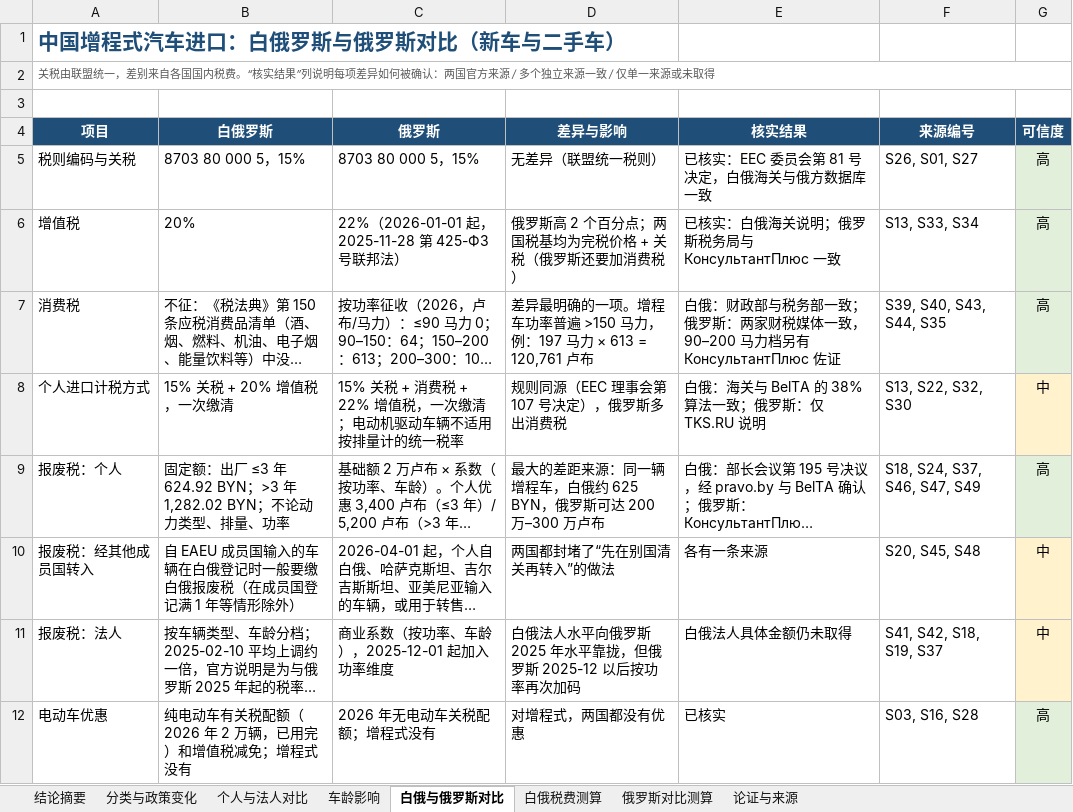
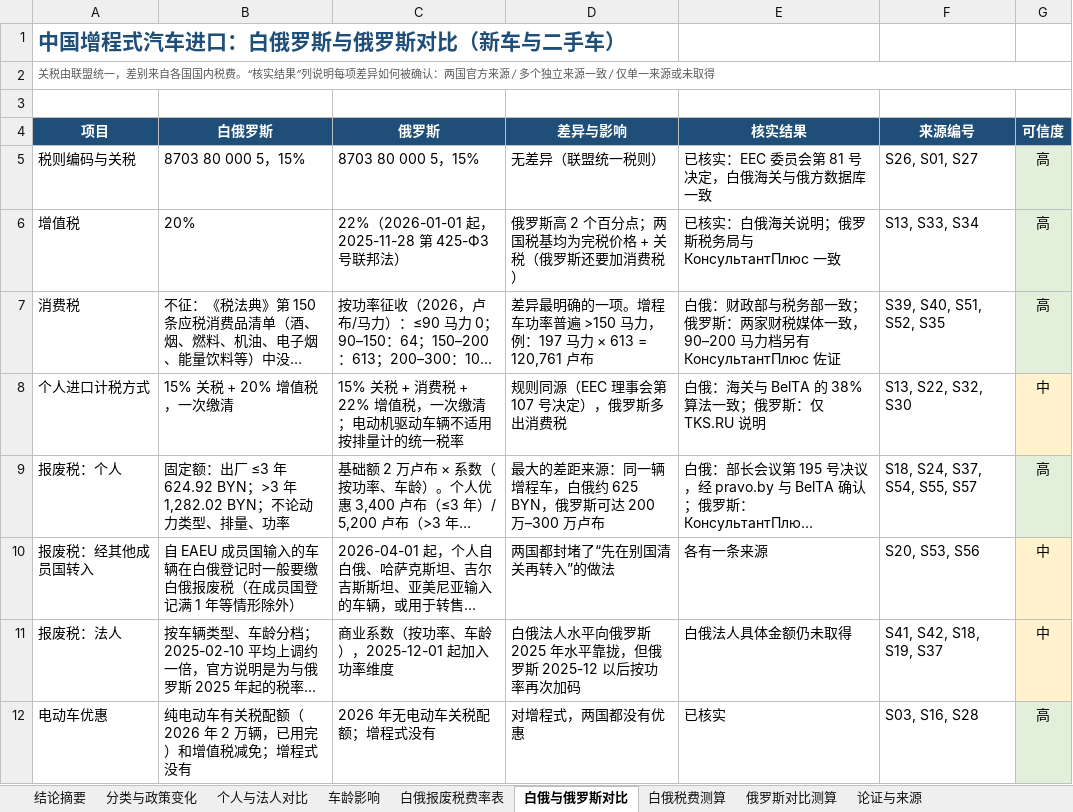
Before and after one commit to radish1213/radish1213, an Excel workbook: reports/Belarus_REEV_Car_Import_Duties_2026-09.xlsx, sheet 白俄与俄罗斯对比, drawn as a sheet; only a part is shown; long unchanged cells end in …; values as stored, in another font and other column widths than the file's, no borders; the diff names each change by its address in the sheet, - before the commit and + after, or states it on an @@ line.

```diff
--- a/reports/Belarus_REEV_Car_Import_Duties_2026-09.xlsx (sheet 白俄与俄罗斯对比)
+++ b/reports/Belarus_REEV_Car_Import_Duties_2026-09.xlsx (sheet 白俄与俄罗斯对比)
+sheet tab: 白俄报废税费率表
-F7 (来源编号): S39, S40, S43, S44, S35
+F7 (来源编号): S39, S40, S51, S52, S35
-F9 (来源编号): S18, S24, S37, S46, S47, S49
+F9 (来源编号): S18, S24, S37, S54, S55, S57
-F10 (来源编号): S20, S45, S48
+F10 (来源编号): S20, S53, S56
```
Also changed, not shown: sheet 论证与来源, sheet 结论摘要, sheet 车龄影响, sheet 俄罗斯对比测算, sheet 白俄税费测算.
